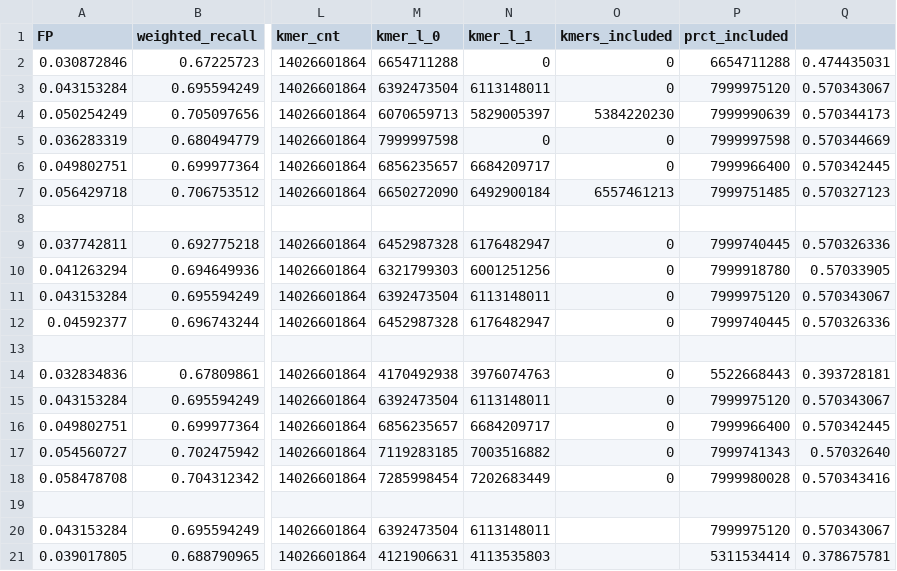
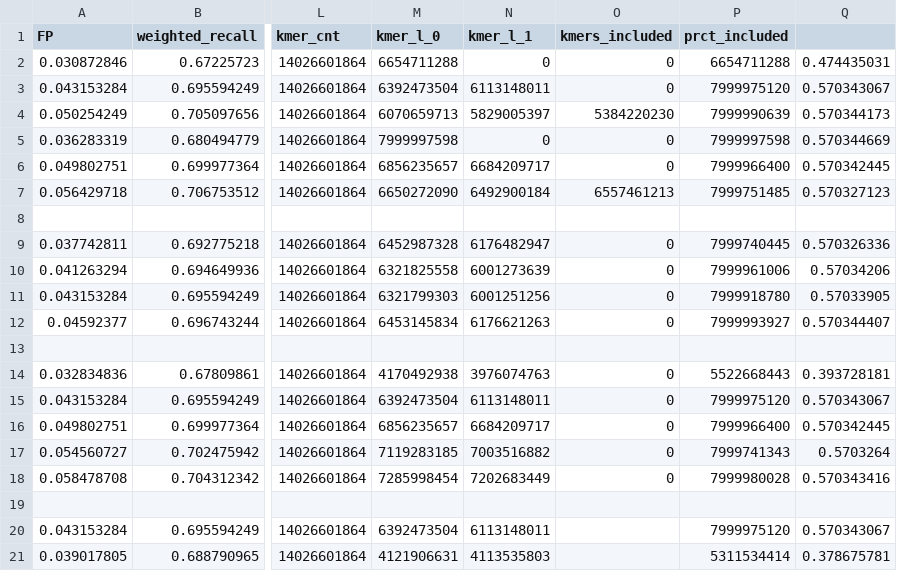
Before and after one commit to noraracht/lsh_scripts, a CSV file: total_var.csv, drawn as a sheet; only a part is shown, gaps mark what is left out; the diff names each change by its address in the sheet, - before the commit and + after, or states it on an @@ line.

Commit message:
Add files via upload

```diff
--- a/total_var.csv
+++ b/total_var.csv
-M10 (kmer_l_0): 6321799303
+M10 (kmer_l_0): 6321825558
-N10 (kmer_l_1): 6001251256
+N10 (kmer_l_1): 6001273639
-P10 (prct_included): 7999918780
+P10 (prct_included): 7999961006
-Q10: 0.57033905
+Q10: 0.57034206
-M11 (kmer_l_0): 6392473504
+M11 (kmer_l_0): 6321799303
-N11 (kmer_l_1): 6113148011
+N11 (kmer_l_1): 6001251256
-P11 (prct_included): 7999975120
+P11 (prct_included): 7999918780
-Q11: 0.570343067
+Q11: 0.57033905
-M12 (kmer_l_0): 6452987328
+M12 (kmer_l_0): 6453145834
-N12 (kmer_l_1): 6176482947
+N12 (kmer_l_1): 6176621263
-P12 (prct_included): 7999740445
+P12 (prct_included): 7999993927
-Q12: 0.570326336
+Q12: 0.570344407
-Q17: 0.57032640
+Q17: 0.5703264
```
